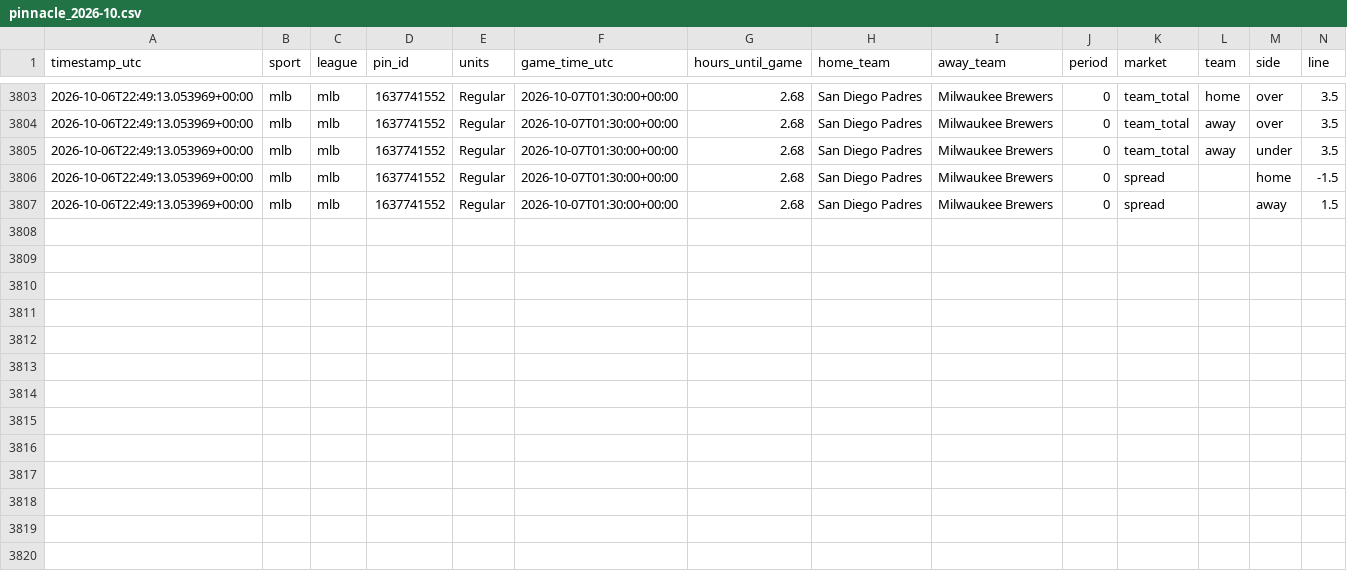
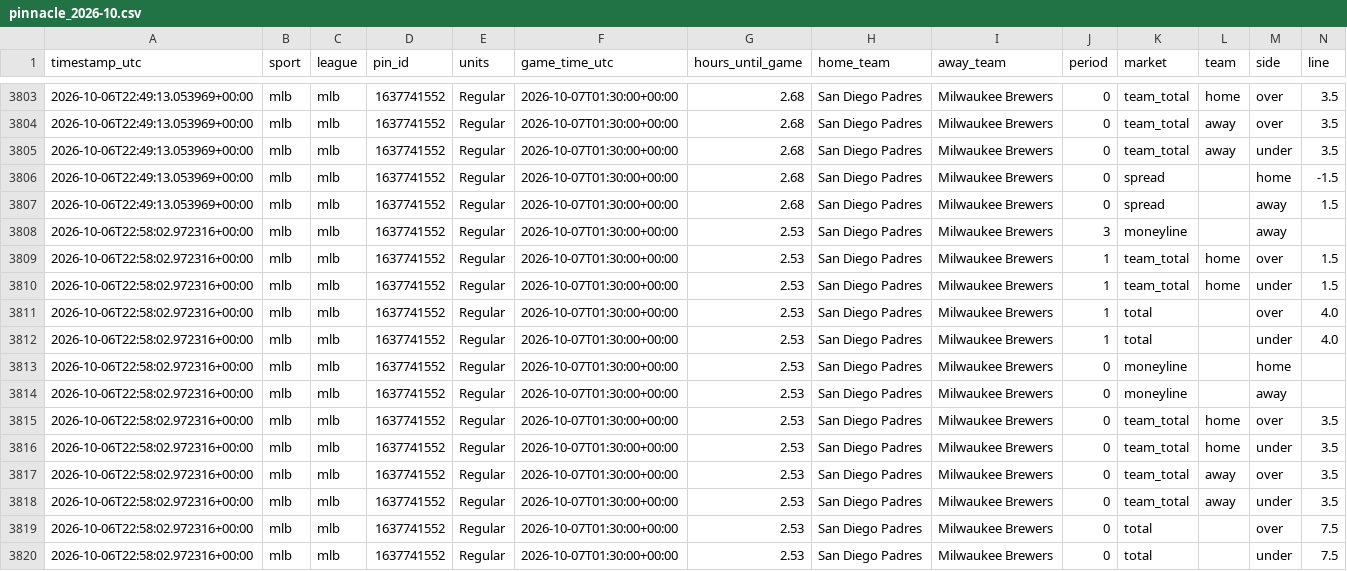
Before and after one commit to fallking123/money-flow-tracker, a CSV file: docs/data/mlb/pinnacle_2026-10.csv, drawn as a sheet; only a part is shown, gaps mark what is left out; rows hold the shown columns only; the diff names each change by its address in the sheet, - before the commit and + after, or states it on an @@ line.

```diff
--- a/docs/data/mlb/pinnacle_2026-10.csv
+++ b/docs/data/mlb/pinnacle_2026-10.csv
+row 3808: 2026-10-06T22:58:02.972316+00:00 | mlb | mlb | 1637741552 | Regular | 2026-10-07T01:30:00+00:00 | 2.53 | San Diego Padres | Milwaukee Brewers | 3 | moneyline |  | away
+row 3809: 2026-10-06T22:58:02.972316+00:00 | mlb | mlb | 1637741552 | Regular | 2026-10-07T01:30:00+00:00 | 2.53 | San Diego Padres | Milwaukee Brewers | 1 | team_total | home | over | 1.5
+row 3810: 2026-10-06T22:58:02.972316+00:00 | mlb | mlb | 1637741552 | Regular | 2026-10-07T01:30:00+00:00 | 2.53 | San Diego Padres | Milwaukee Brewers | 1 | team_total | home | under | 1.5
+row 3811: 2026-10-06T22:58:02.972316+00:00 | mlb | mlb | 1637741552 | Regular | 2026-10-07T01:30:00+00:00 | 2.53 | San Diego Padres | Milwaukee Brewers | 1 | total |  | over | 4.0
+row 3812: 2026-10-06T22:58:02.972316+00:00 | mlb | mlb | 1637741552 | Regular | 2026-10-07T01:30:00+00:00 | 2.53 | San Diego Padres | Milwaukee Brewers | 1 | total |  | under | 4.0
+row 3813: 2026-10-06T22:58:02.972316+00:00 | mlb | mlb | 1637741552 | Regular | 2026-10-07T01:30:00+00:00 | 2.53 | San Diego Padres | Milwaukee Brewers | 0 | moneyline |  | home
+row 3814: 2026-10-06T22:58:02.972316+00:00 | mlb | mlb | 1637741552 | Regular | 2026-10-07T01:30:00+00:00 | 2.53 | San Diego Padres | Milwaukee Brewers | 0 | moneyline |  | away
+row 3815: 2026-10-06T22:58:02.972316+00:00 | mlb | mlb | 1637741552 | Regular | 2026-10-07T01:30:00+00:00 | 2.53 | San Diego Padres | Milwaukee Brewers | 0 | team_total | home | over | 3.5
+row 3816: 2026-10-06T22:58:02.972316+00:00 | mlb | mlb | 1637741552 | Regular | 2026-10-07T01:30:00+00:00 | 2.53 | San Diego Padres | Milwaukee Brewers | 0 | team_total | home | under | 3.5
+row 3817: 2026-10-06T22:58:02.972316+00:00 | mlb | mlb | 1637741552 | Regular | 2026-10-07T01:30:00+00:00 | 2.53 | San Diego Padres | Milwaukee Brewers | 0 | team_total | away | over | 3.5
+row 3818: 2026-10-06T22:58:02.972316+00:00 | mlb | mlb | 1637741552 | Regular | 2026-10-07T01:30:00+00:00 | 2.53 | San Diego Padres | Milwaukee Brewers | 0 | team_total | away | under | 3.5
+row 3819: 2026-10-06T22:58:02.972316+00:00 | mlb | mlb | 1637741552 | Regular | 2026-10-07T01:30:00+00:00 | 2.53 | San Diego Padres | Milwaukee Brewers | 0 | total |  | over | 7.5
+row 3820: 2026-10-06T22:58:02.972316+00:00 | mlb | mlb | 1637741552 | Regular | 2026-10-07T01:30:00+00:00 | 2.53 | San Diego Padres | Milwaukee Brewers | 0 | total |  | under | 7.5
```
Also changed, not shown: docs/data/mlb/extra_odds_2026-10.csv, docs/data/mlb/model_picks.csv, 8 other files.
